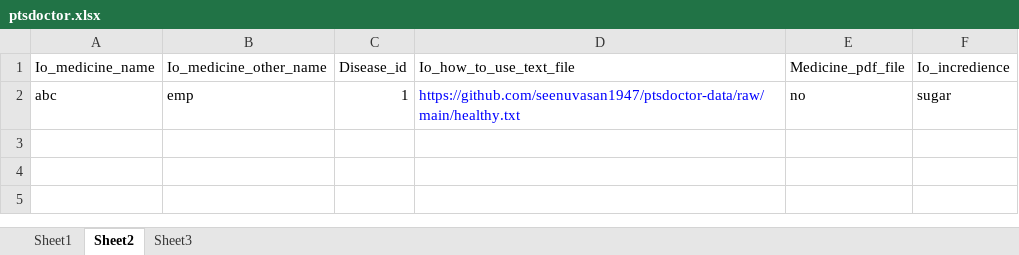
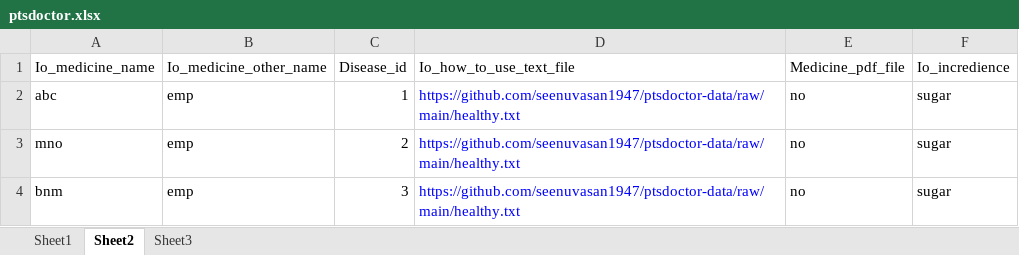
Before and after one commit to seenuvasan1947/ptsdoctor-data, an Excel workbook: ptsdoctor.xlsx, sheet Sheet2, drawn as a sheet; values as stored, in another font and other column widths than the file's, no borders; the diff names each change by its address in the sheet, - before the commit and + after, or states it on an @@ line.

```diff
--- a/ptsdoctor.xlsx (sheet Sheet2)
+++ b/ptsdoctor.xlsx (sheet Sheet2)
+row 3: mno | emp | 2 | https://github.com/seenuvasan1947/ptsdoctor-data/raw/main/healthy.txt | no | sugar
+row 4: bnm | emp | 3 | https://github.com/seenuvasan1947/ptsdoctor-data/raw/main/healthy.txt | no | sugar
```
Also changed, not shown: sheet Sheet1, 1 other file.
